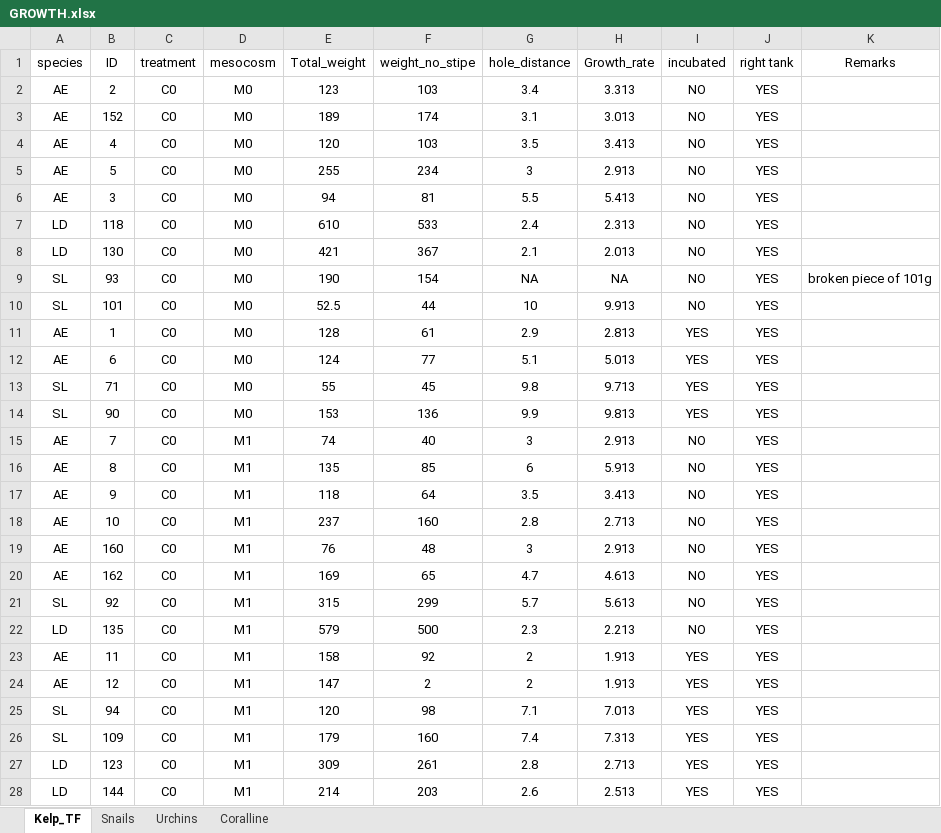
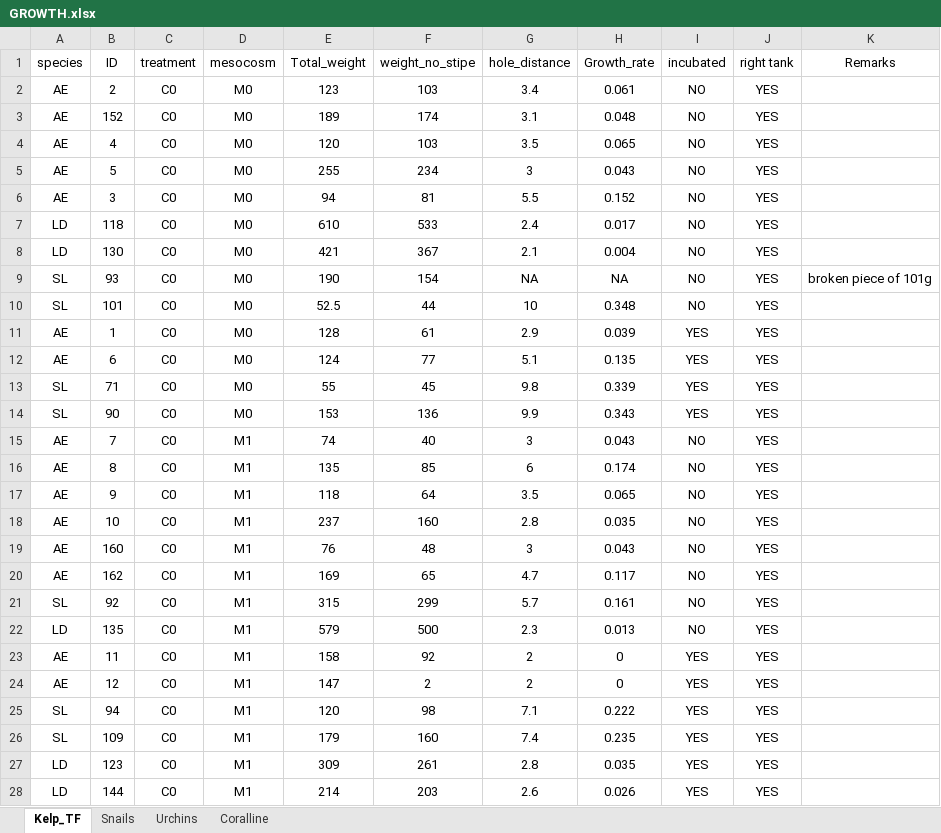
Before and after one commit to AnaLebrun/MHV_Tromso, an Excel workbook: data/GROWTH.xlsx, sheet Kelp_TF, drawn as a sheet; only a part is shown; values as stored, in another font and other column widths than the file's, no borders; the diff covers the shown part only; the diff names each change by its address in the sheet, - before the commit and + after, or states it on an @@ line.

Commit message:
PAM data & code added

```diff
--- a/data/GROWTH.xlsx (sheet Kelp_TF)
+++ b/data/GROWTH.xlsx (sheet Kelp_TF)
-H2 (Growth_rate): 3.313
+H2 (Growth_rate): 0.061
-H3 (Growth_rate): 3.013
+H3 (Growth_rate): 0.048
-H4 (Growth_rate): 3.413
+H4 (Growth_rate): 0.065
-H5 (Growth_rate): 2.913
+H5 (Growth_rate): 0.043
-H6 (Growth_rate): 5.413
+H6 (Growth_rate): 0.152
-H7 (Growth_rate): 2.313
+H7 (Growth_rate): 0.017
-H8 (Growth_rate): 2.013
+H8 (Growth_rate): 0.004
-H10 (Growth_rate): 9.913
+H10 (Growth_rate): 0.348
-H11 (Growth_rate): 2.813
+H11 (Growth_rate): 0.039
-H12 (Growth_rate): 5.013
+H12 (Growth_rate): 0.135
-H13 (Growth_rate): 9.713
+H13 (Growth_rate): 0.339
-H14 (Growth_rate): 9.813
+H14 (Growth_rate): 0.343
-H15 (Growth_rate): 2.913
+H15 (Growth_rate): 0.043
-H16 (Growth_rate): 5.913
+H16 (Growth_rate): 0.174
-H17 (Growth_rate): 3.413
+H17 (Growth_rate): 0.065
-H18 (Growth_rate): 2.713
+H18 (Growth_rate): 0.035
-H19 (Growth_rate): 2.913
+H19 (Growth_rate): 0.043
-H20 (Growth_rate): 4.613
+H20 (Growth_rate): 0.117
-H21 (Growth_rate): 5.613
+H21 (Growth_rate): 0.161
-H22 (Growth_rate): 2.213
+H22 (Growth_rate): 0.013
-H23:H24 (Growth_rate): 1.913
+H23:H24 (Growth_rate): 0
-H25 (Growth_rate): 7.013
+H25 (Growth_rate): 0.222
-H26 (Growth_rate): 7.313
+H26 (Growth_rate): 0.235
-H27 (Growth_rate): 2.713
+H27 (Growth_rate): 0.035
-H28 (Growth_rate): 2.513
+H28 (Growth_rate): 0.026
```
Also changed, not shown: 124 edited cells elsewhere in this sheet, 5 other files.
